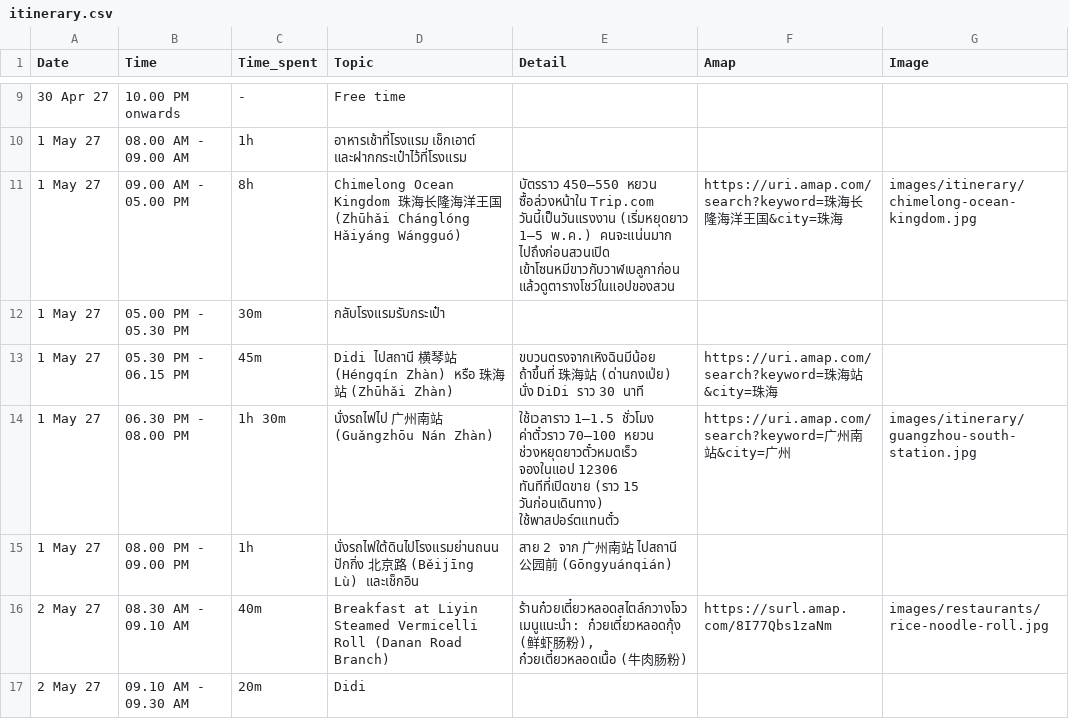
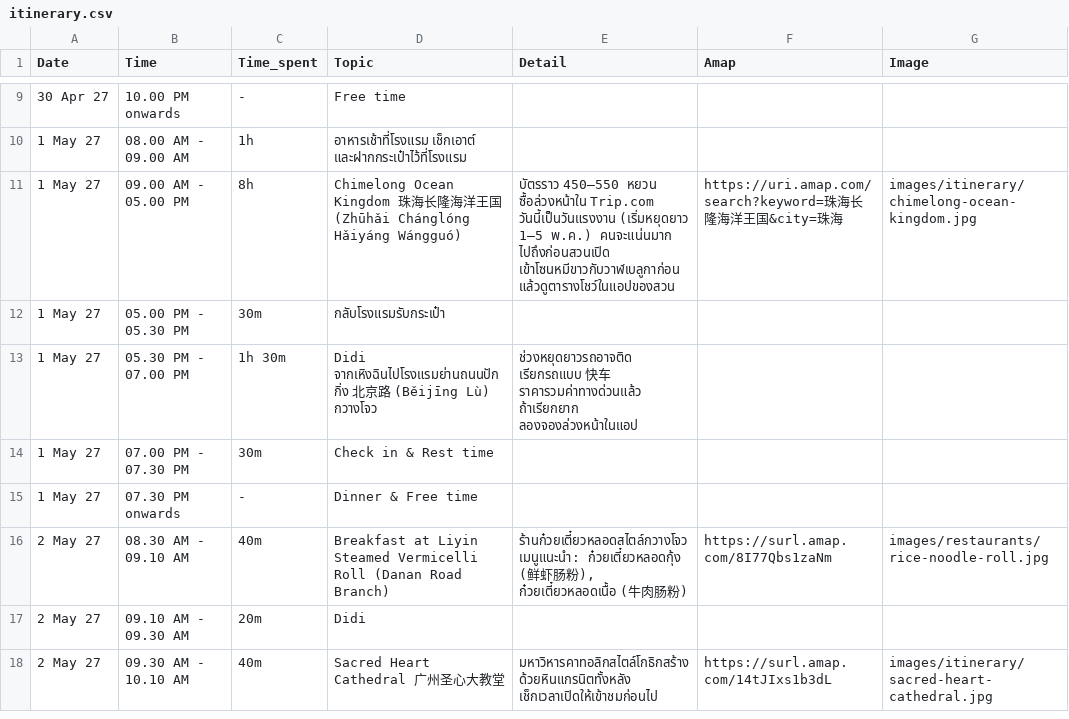
Before and after one commit to asamaliammukda-ux/guangzhou2027, a CSV file: data/itinerary.csv, drawn as a sheet; only a part is shown, gaps mark what is left out; the shorter side is filled out with more unchanged rows.

```diff
--- a/data/itinerary.csv
+++ b/data/itinerary.csv
@@ -12,5 +12,5 @@ Date,Time,Time_spent,Topic,Detail,Amap,Image
 1 May 27,05.00 PM - 05.30 PM,30m,กลับโรงแรมรับกระเป๋า,,,
-1 May 27,05.30 PM - 06.15 PM,45m,Didi ไปสถานี 横琴站 (Héngqín Zhàn) หรือ 珠海站 (Zhūhǎi Zhàn),"ขบวนตรงจากเหิงฉินมีน้อย ถ้าขึ้นที่ 珠海站 (ด่านกงเป่ย) นั่ง DiDi ราว 30 นาที",https://uri.amap.com/search?keyword=珠海站&city=珠海,
-1 May 27,06.30 PM - 08.00 PM,1h 30m,นั่งรถไฟไป 广州南站 (Guǎngzhōu Nán Zhàn),"ใช้เวลาราว 1–1.5 ชั่วโมง ค่าตั๋วราว 70–100 หยวน ช่วงหยุดยาวตั๋วหมดเร็ว จองในแอป 12306 ทันทีที่เปิดขาย (ราว 15 วันก่อนเดินทาง) ใช้พาสปอร์ตแทนตั๋ว",https://uri.amap.com/search?keyword=广州南站&city=广州,images/itinerary/guangzhou-south-station.jpg
-1 May 27,08.00 PM - 09.00 PM,1h,นั่งรถไฟใต้ดินไปโรงแรมย่านถนนปักกิ่ง 北京路 (Běijīng Lù) และเช็กอิน,สาย 2 จาก 广州南站 ไปสถานี 公园前 (Gōngyuánqián),,
+1 May 27,05.30 PM - 07.00 PM,1h 30m,Didi จากเหิงฉินไปโรงแรมย่านถนนปักกิ่ง 北京路 (Běijīng Lù) กวางโจว,"ช่วงหยุดยาวรถอาจติด เรียกรถแบบ 快车 ราคารวมค่าทางด่วนแล้ว ถ้าเรียกยาก ลองจองล่วงหน้าในแอป",,
+1 May 27,07.00 PM - 07.30 PM,30m,Check in & Rest time,,,
+1 May 27,07.30 PM onwards,-,Dinner & Free time,,,
 2 May 27,08.30 AM - 09.10 AM,40m,Breakfast at Liyin Steamed Vermicelli Roll (Danan Road Branch),"ร้านก๋วยเตี๋ยวหลอดสไตล์กวางโจว เมนูแนะนำ: ก๋วยเตี๋ยวหลอดกุ้ง (鲜虾肠粉), ก๋วยเตี๋ยวหลอดเนื้อ (牛肉肠粉)",https://surl.amap.com/8I77Qbs1zaNm,images/restaurants/rice-noodle-roll.jpg
```
Also changed, not shown: data/budget.csv, data/park-plan.csv, 3 other files.
